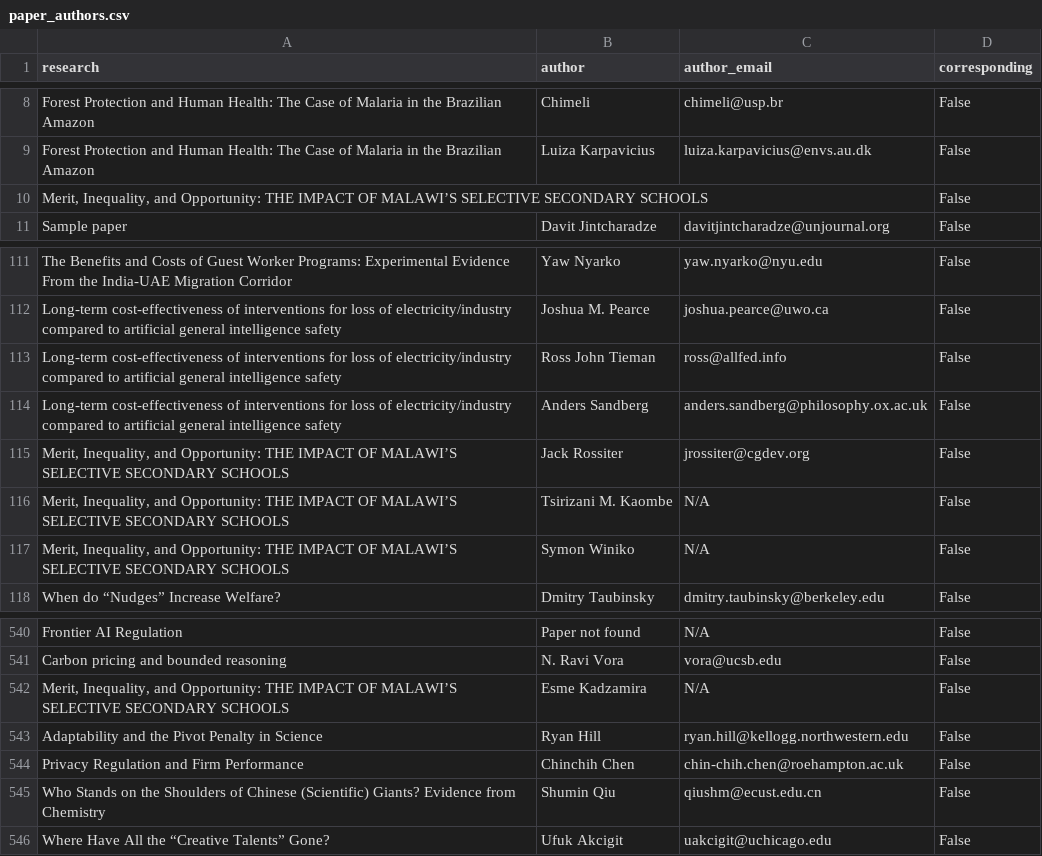
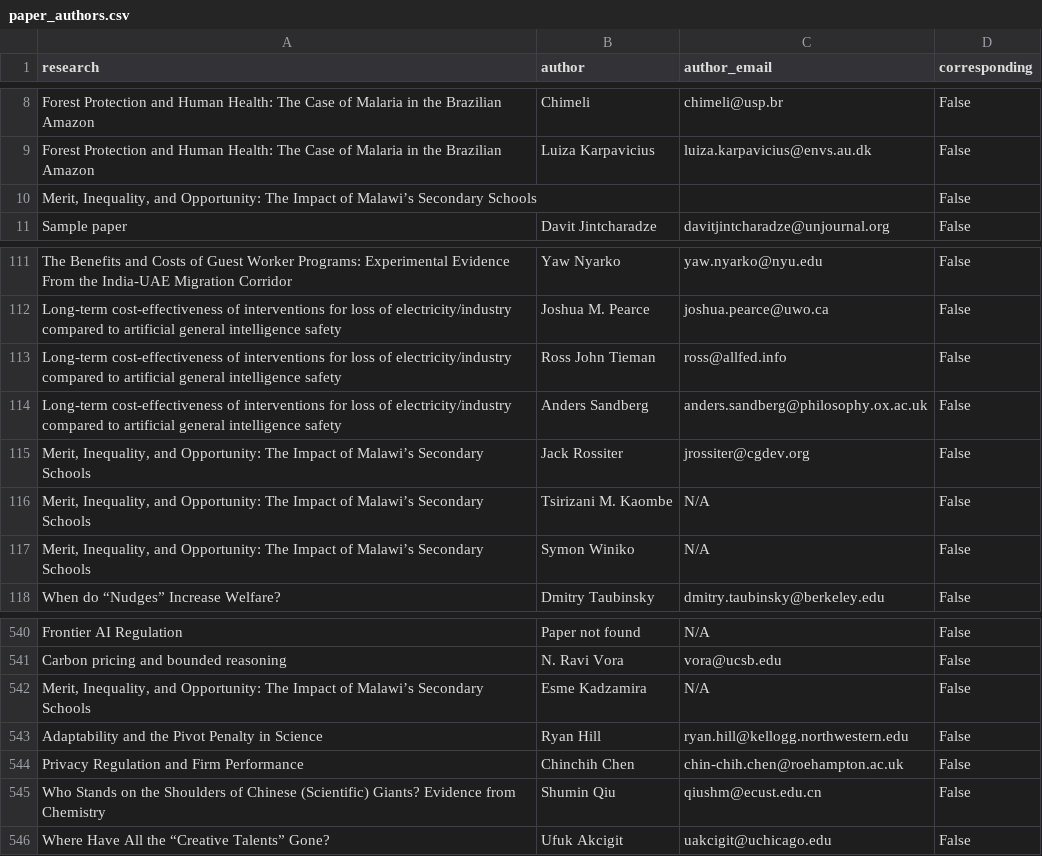
Before and after one commit to unjournal/unjournaldata, a CSV file: data/paper_authors.csv, drawn as a sheet; only a part is shown, gaps mark what is left out.

```diff
--- a/data/paper_authors.csv
+++ b/data/paper_authors.csv
@@ -9,3 +9,3 @@ Forest Protection and Human Health: The Case of Malaria in the Brazilian Amazon,
 Forest Protection and Human Health: The Case of Malaria in the Brazilian Amazon,Luiza Karpavicius,luiza.karpavicius@envs.au.dk,False
-"Merit, Inequality, and Opportunity: THE IMPACT OF MALAWI’S SELECTIVE SECONDARY SCHOOLS",,,False
+"Merit, Inequality, and Opportunity: The Impact of Malawi’s Secondary Schools",,,False
 Sample paper,Davit Jintcharadze ,davitjintcharadze@unjournal.org,False
@@ -118,5 +118,5 @@ Long-term cost-effectiveness of interventions for loss of electricity/industry c
 Long-term cost-effectiveness of interventions for loss of electricity/industry compared to artificial general intelligence safety,Anders Sandberg,anders.sandberg@philosophy.ox.ac.uk,False
-"Merit, Inequality, and Opportunity: THE IMPACT OF MALAWI’S SELECTIVE SECONDARY SCHOOLS",Jack Rossiter,jrossiter@cgdev.org,False
-"Merit, Inequality, and Opportunity: THE IMPACT OF MALAWI’S SELECTIVE SECONDARY SCHOOLS",Tsirizani M. Kaombe,N/A,False
-"Merit, Inequality, and Opportunity: THE IMPACT OF MALAWI’S SELECTIVE SECONDARY SCHOOLS",Symon Winiko,N/A,False
+"Merit, Inequality, and Opportunity: The Impact of Malawi’s Secondary Schools",Jack Rossiter,jrossiter@cgdev.org,False
+"Merit, Inequality, and Opportunity: The Impact of Malawi’s Secondary Schools",Tsirizani M. Kaombe,N/A,False
+"Merit, Inequality, and Opportunity: The Impact of Malawi’s Secondary Schools",Symon Winiko,N/A,False
 When do “Nudges” Increase Welfare?,Dmitry Taubinsky,dmitry.taubinsky@berkeley.edu,False
@@ -552,3 +552,3 @@ Frontier AI Regulation,Paper not found,N/A,False
 Carbon pricing and bounded reasoning,N. Ravi Vora,vora@ucsb.edu,False
-"Merit, Inequality, and Opportunity: THE IMPACT OF MALAWI’S SELECTIVE SECONDARY SCHOOLS",Esme Kadzamira,N/A,False
+"Merit, Inequality, and Opportunity: The Impact of Malawi’s Secondary Schools",Esme Kadzamira,N/A,False
 Adaptability and the Pivot Penalty in Science,Ryan Hill,ryan.hill@kellogg.northwestern.edu,False
```
Also changed, not shown: data/research.csv.
